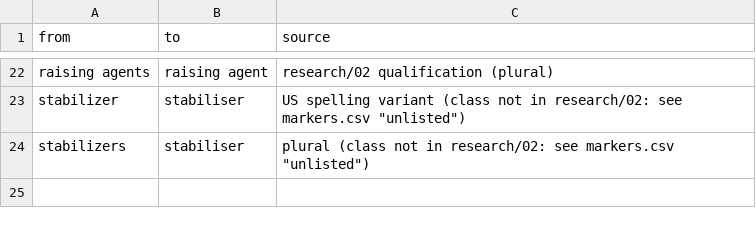
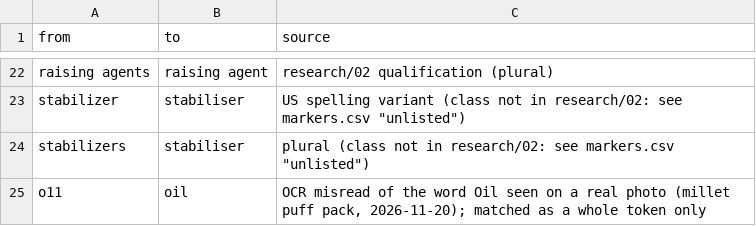
Before and after one commit to saurabh2894/FoodScanner, a CSV file: src/foodscan/resources/synonyms.csv, drawn as a sheet; only a part is shown, gaps mark what is left out.

```diff
--- a/src/foodscan/resources/synonyms.csv
+++ b/src/foodscan/resources/synonyms.csv
@@ -24 +24,2 @@ stabilizer,stabiliser,US spelling variant (class not in research/02: see markers
 stabilizers,stabiliser,plural (class not in research/02: see markers.csv "unlisted")
+o11,oil,"OCR misread of the word Oil seen on a real photo (millet puff pack, 2026-11-20); matched as a whole token only"
```
Also changed, not shown: 6 other files.
